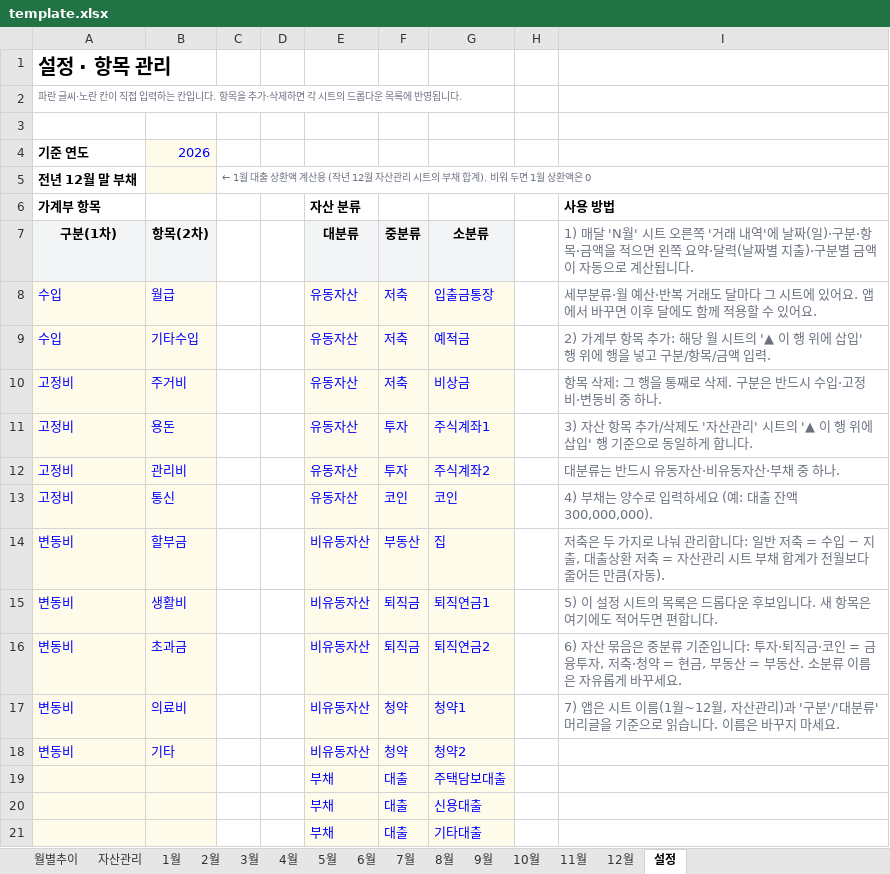
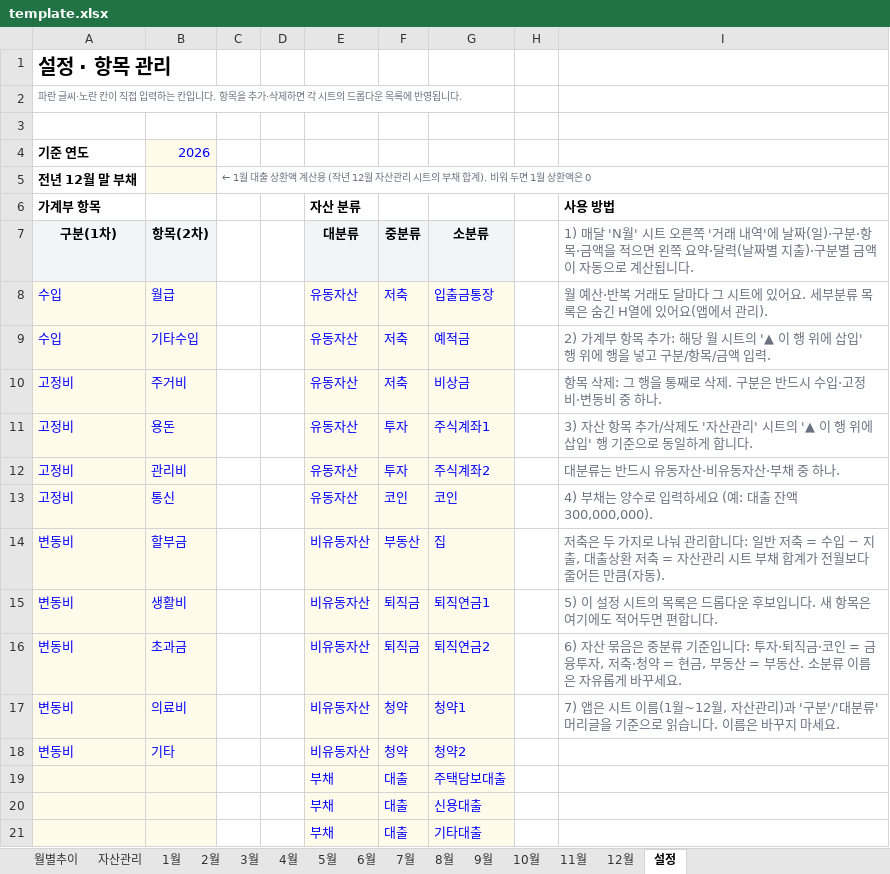
Before and after one commit to cham0919/AllLever-asset, an Excel workbook: template.xlsx, sheet 설정, drawn as a sheet; values as stored, in another font and other column widths than the file's, no borders; the diff names each change by its address in the sheet, - before the commit and + after, or states it on an @@ line.

```diff
--- a/template.xlsx (sheet 설정)
+++ b/template.xlsx (sheet 설정)
-I8: 세부분류·월 예산·반복 거래도 달마다 그 시트에 있어요. 앱에서 바꾸면 이후 달에도 함께 적용할 수 있어요.
+I8: 월 예산·반복 거래도 달마다 그 시트에 있어요. 세부분류 목록은 숨긴 H열에 있어요(앱에서 관리).
```
Also changed, not shown: sheet 1월, sheet 3월, sheet 5월, sheet 7월, sheet 8월, sheet 4월, 6 more sheets, formulas that keep their value, charts or pictures, 3 other files.
